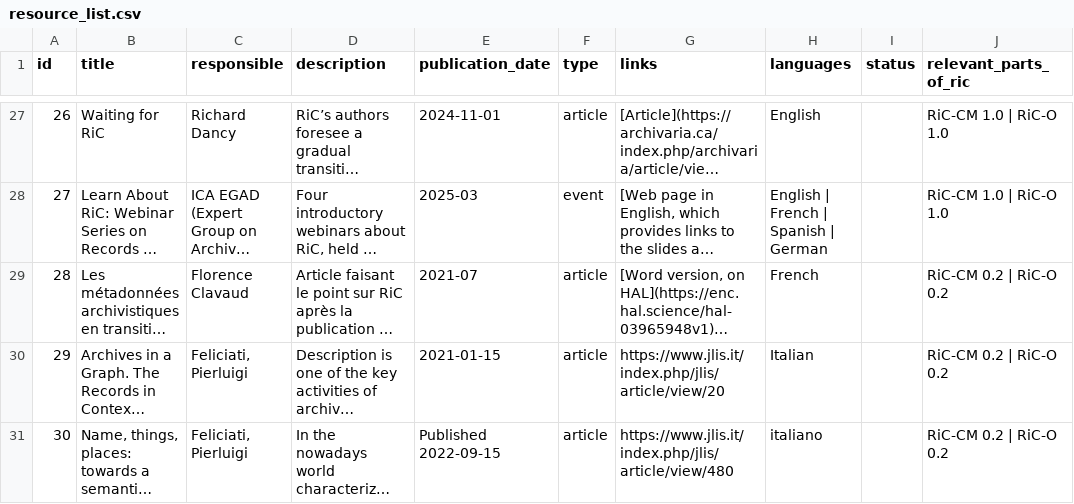
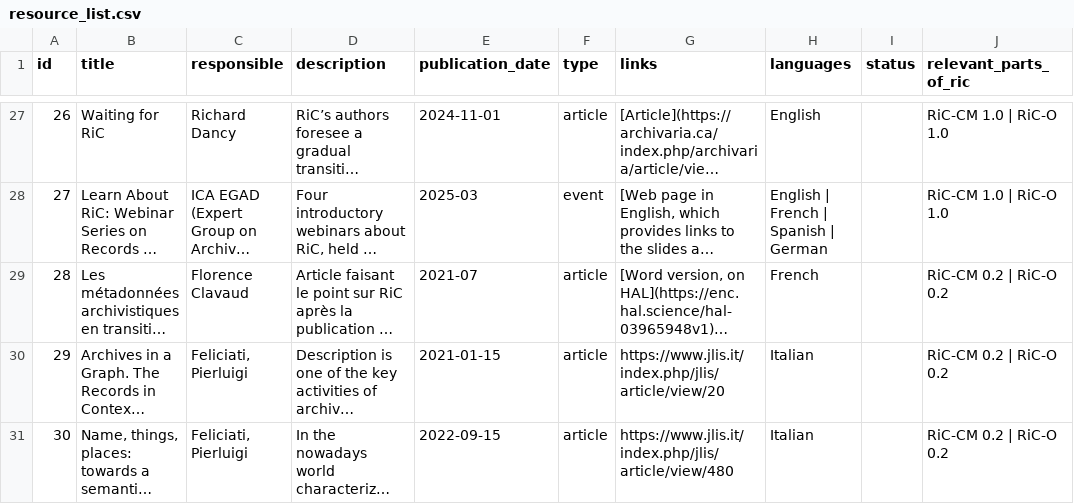
Before and after one commit to ICA-EGAD/RiC-ResourceList, a CSV file: master-document/resource_list.csv, drawn as a sheet; only a part is shown, gaps mark what is left out; long unchanged cells end in …; the diff names each change by its address in the sheet, - before the commit and + after, or states it on an @@ line.

Commit message:
Minor tweaks

```diff
--- a/master-document/resource_list.csv
+++ b/master-document/resource_list.csv
-E31 (publication_date): Published 2022-09-15
+E31 (publication_date): 2022-09-15
-H31 (languages): italiano
+H31 (languages): Italian
```
